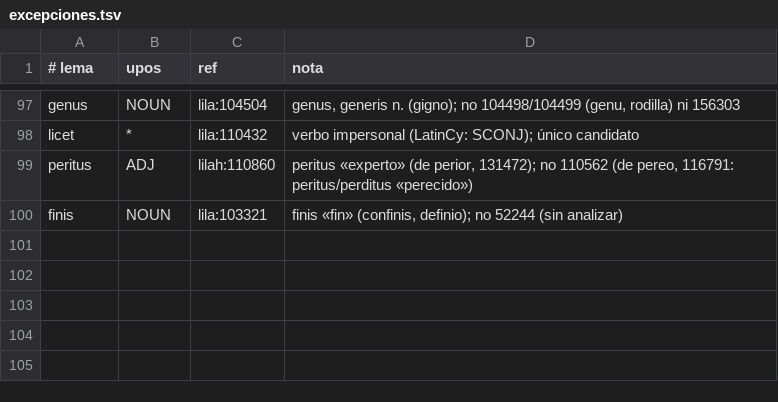
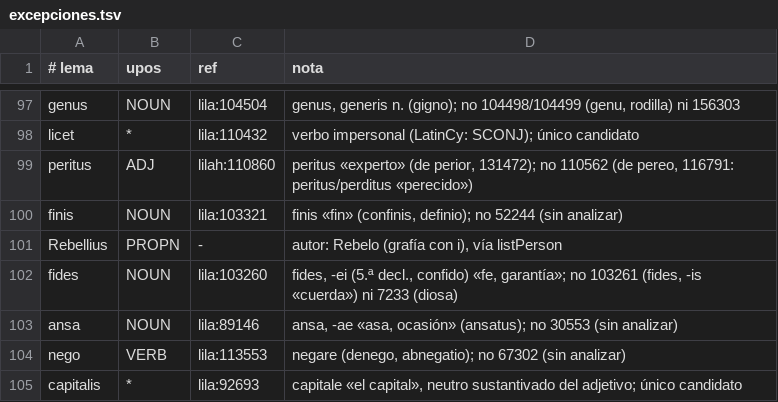
Before and after one commit to afvial/onate, a TSV file: lila/excepciones.tsv, drawn as a sheet; only a part is shown, gaps mark what is left out.

Commit message:
pg_63_50_der: revisión completa; LONG_S sin las entradas incompletas de transgress-
- 50 der: líneas renumeradas (tenían el prefijo r_tl_); citas en cursiva y
  cita discontinua de Rebelo (Rebellius ^ quaest. praeced. conc. 2.);
  Nau. lib., lib., q. 3., ad fi., sit, Secundò, potest assecurare,
  potest quis; cortes de oración (Primò… Sextò); párrafo en Quinta causa;
  macrones (nô, vēditores, rē) y s redondas (iustitia, quaest.)
- PAGE XML: ligaduras al final de línea (æ¬) en 34 der, 35 izq, 39 der,
  44 izq, 48 izq, 48 der, 50 der y 52 der, igual que en el staging
- onate_tokens.py: fi. (finem), tra. (tractatu); LONG_S: quitadas las
  8 entradas de transgress-, incompletas (se imponían a la regla de
  posición: tranſgressionem); corregida la errata de subrepere
- onate_nlp.py: quinto, sexto, septimo, octauo (ADV); reliquus; tractatus
- nlp_corrections: eo → is (eo quod)
- lila/excepciones.tsv: fides, ansa, nego, capitalis; Rebellius sin enlace

```diff
--- a/lila/excepciones.tsv
+++ b/lila/excepciones.tsv
@@ -100 +100,6 @@ peritus	ADJ	lilah:110860	peritus «experto» (de perior, 131472); no 110562 (de
 finis	NOUN	lila:103321	finis «fin» (confinis, definio); no 52244 (sin analizar)
+Rebellius	PROPN	-	autor: Rebelo (grafía con i), vía listPerson
+fides	NOUN	lila:103260	fides, -ei (5.ª decl., confido) «fe, garantía»; no 103261 (fides, -is «cuerda») ni 7233 (diosa)
+ansa	NOUN	lila:89146	ansa, -ae «asa, ocasión» (ansatus); no 30553 (sin analizar)
+nego	VERB	lila:113553	negare (denego, abnegatio); no 67302 (sin analizar)
+capitalis	*	lila:92693	capitale «el capital», neutro sustantivado del adjetivo; único candidato
```
Also changed, not shown: 13 other files.
